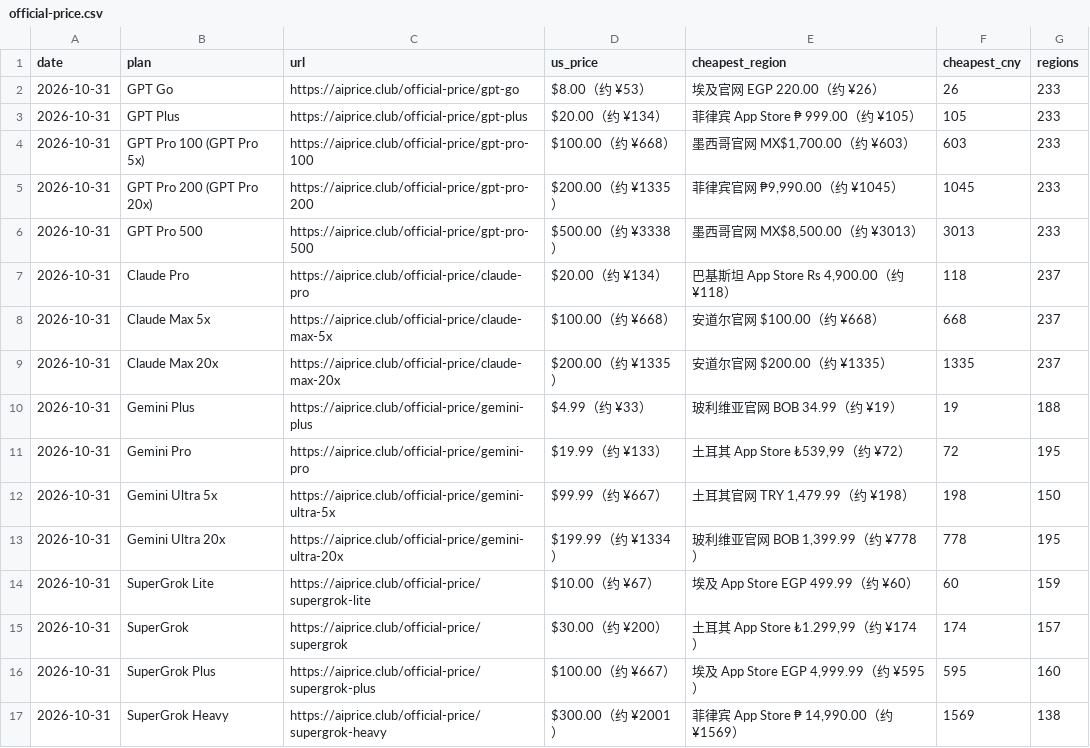
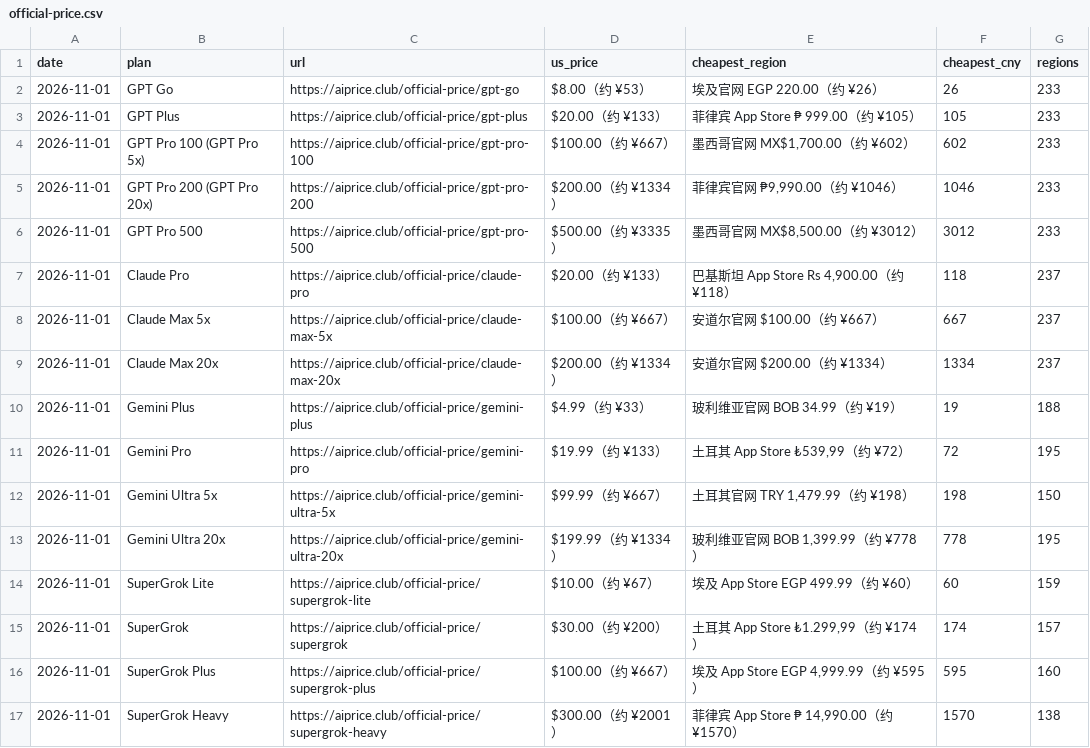
Before and after one commit to AIprice-club/aiprice, a CSV file: data/official-price.csv, drawn as a sheet.

```diff
--- a/data/official-price.csv
+++ b/data/official-price.csv
@@ -1,17 +1,17 @@
 date,plan,url,us_price,cheapest_region,cheapest_cny,regions
-2026-10-31,GPT Go,https://aiprice.club/official-price/gpt-go,$8.00（约 ¥53）,埃及官网 EGP 220.00（约 ¥26）,26,233
-2026-10-31,GPT Plus,https://aiprice.club/official-price/gpt-plus,$20.00（约 ¥134）,菲律宾 App Store ₱ 999.00（约 ¥105）,105,233
-2026-10-31,GPT Pro 100 (GPT Pro 5x),https://aiprice.club/official-price/gpt-pro-100,$100.00（约 ¥668）,"墨西哥官网 MX$1,700.00（约 ¥603）",603,233
-2026-10-31,GPT Pro 200 (GPT Pro 20x),https://aiprice.club/official-price/gpt-pro-200,$200.00（约 ¥1335）,"菲律宾官网 ₱9,990.00（约 ¥1045）",1045,233
-2026-10-31,GPT Pro 500,https://aiprice.club/official-price/gpt-pro-500,$500.00（约 ¥3338）,"墨西哥官网 MX$8,500.00（约 ¥3013）",3013,233
-2026-10-31,Claude Pro,https://aiprice.club/official-price/claude-pro,$20.00（约 ¥134）,"巴基斯坦 App Store Rs 4,900.00（约 ¥118）",118,237
-2026-10-31,Claude Max 5x,https://aiprice.club/official-price/claude-max-5x,$100.00（约 ¥668）,安道尔官网 $100.00（约 ¥668）,668,237
-2026-10-31,Claude Max 20x,https://aiprice.club/official-price/claude-max-20x,$200.00（约 ¥1335）,安道尔官网 $200.00（约 ¥1335）,1335,237
-2026-10-31,Gemini Plus,https://aiprice.club/official-price/gemini-plus,$4.99（约 ¥33）,玻利维亚官网 BOB 34.99（约 ¥19）,19,188
-2026-10-31,Gemini Pro,https://aiprice.club/official-price/gemini-pro,$19.99（约 ¥133）,"土耳其 App Store ₺539,99（约 ¥72）",72,195
-2026-10-31,Gemini Ultra 5x,https://aiprice.club/official-price/gemini-ultra-5x,$99.99（约 ¥667）,"土耳其官网 TRY 1,479.99（约 ¥198）",198,150
-2026-10-31,Gemini Ultra 20x,https://aiprice.club/official-price/gemini-ultra-20x,$199.99（约 ¥1334）,"玻利维亚官网 BOB 1,399.99（约 ¥778）",778,195
-2026-10-31,SuperGrok Lite,https://aiprice.club/official-price/supergrok-lite,$10.00（约 ¥67）,埃及 App Store EGP 499.99（约 ¥60）,60,159
-2026-10-31,SuperGrok,https://aiprice.club/official-price/supergrok,$30.00（约 ¥200）,"土耳其 App Store ₺1.299,99（约 ¥174）",174,157
-2026-10-31,SuperGrok Plus,https://aiprice.club/official-price/supergrok-plus,$100.00（约 ¥667）,"埃及 App Store EGP 4,999.99（约 ¥595）",595,160
-2026-10-31,SuperGrok Heavy,https://aiprice.club/official-price/supergrok-heavy,$300.00（约 ¥2001）,"菲律宾 App Store ₱ 14,990.00（约 ¥1569）",1569,138
+2026-11-01,GPT Go,https://aiprice.club/official-price/gpt-go,$8.00（约 ¥53）,埃及官网 EGP 220.00（约 ¥26）,26,233
+2026-11-01,GPT Plus,https://aiprice.club/official-price/gpt-plus,$20.00（约 ¥133）,菲律宾 App Store ₱ 999.00（约 ¥105）,105,233
+2026-11-01,GPT Pro 100 (GPT Pro 5x),https://aiprice.club/official-price/gpt-pro-100,$100.00（约 ¥667）,"墨西哥官网 MX$1,700.00（约 ¥602）",602,233
+2026-11-01,GPT Pro 200 (GPT Pro 20x),https://aiprice.club/official-price/gpt-pro-200,$200.00（约 ¥1334）,"菲律宾官网 ₱9,990.00（约 ¥1046）",1046,233
+2026-11-01,GPT Pro 500,https://aiprice.club/official-price/gpt-pro-500,$500.00（约 ¥3335）,"墨西哥官网 MX$8,500.00（约 ¥3012）",3012,233
+2026-11-01,Claude Pro,https://aiprice.club/official-price/claude-pro,$20.00（约 ¥133）,"巴基斯坦 App Store Rs 4,900.00（约 ¥118）",118,237
+2026-11-01,Claude Max 5x,https://aiprice.club/official-price/claude-max-5x,$100.00（约 ¥667）,安道尔官网 $100.00（约 ¥667）,667,237
+2026-11-01,Claude Max 20x,https://aiprice.club/official-price/claude-max-20x,$200.00（约 ¥1334）,安道尔官网 $200.00（约 ¥1334）,1334,237
+2026-11-01,Gemini Plus,https://aiprice.club/official-price/gemini-plus,$4.99（约 ¥33）,玻利维亚官网 BOB 34.99（约 ¥19）,19,188
+2026-11-01,Gemini Pro,https://aiprice.club/official-price/gemini-pro,$19.99（约 ¥133）,"土耳其 App Store ₺539,99（约 ¥72）",72,195
+2026-11-01,Gemini Ultra 5x,https://aiprice.club/official-price/gemini-ultra-5x,$99.99（约 ¥667）,"土耳其官网 TRY 1,479.99（约 ¥198）",198,150
+2026-11-01,Gemini Ultra 20x,https://aiprice.club/official-price/gemini-ultra-20x,$199.99（约 ¥1334）,"玻利维亚官网 BOB 1,399.99（约 ¥778）",778,195
+2026-11-01,SuperGrok Lite,https://aiprice.club/official-price/supergrok-lite,$10.00（约 ¥67）,埃及 App Store EGP 499.99（约 ¥60）,60,159
+2026-11-01,SuperGrok,https://aiprice.club/official-price/supergrok,$30.00（约 ¥200）,"土耳其 App Store ₺1.299,99（约 ¥174）",174,157
+2026-11-01,SuperGrok Plus,https://aiprice.club/official-price/supergrok-plus,$100.00（约 ¥667）,"埃及 App Store EGP 4,999.99（约 ¥595）",595,160
+2026-11-01,SuperGrok Heavy,https://aiprice.club/official-price/supergrok-heavy,$300.00（约 ¥2001）,"菲律宾 App Store ₱ 14,990.00（约 ¥1570）",1570,138
```
Also changed, not shown: data/history/kawang-lowest.csv, data/history/official-price.csv, 2 other files.
